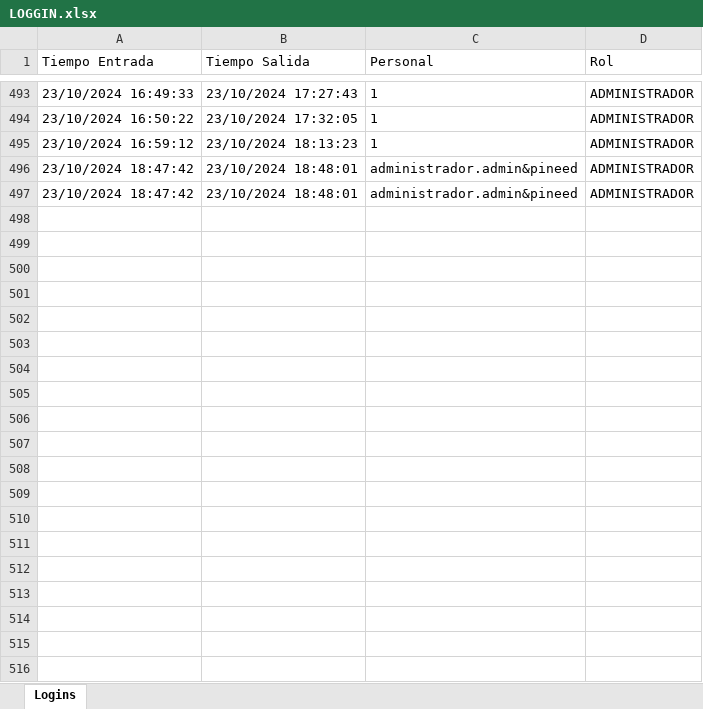
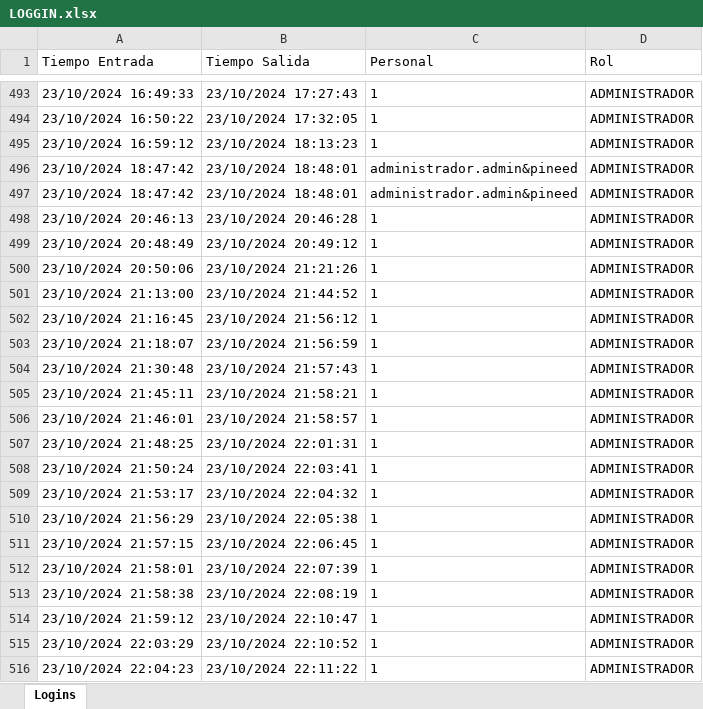
Before and after one commit to pinedahuella/Proyecto-Poo-Dist, an Excel workbook: ProyectoPooDist/excels/LOGGIN.xlsx, sheet Logins, drawn as a sheet; only a part is shown, gaps mark what is left out; values as stored, in another font and other column widths than the file's, no borders; the diff covers the shown part only; the diff names each change by its address in the sheet, - before the commit and + after, or states it on an @@ line.

```diff
--- a/ProyectoPooDist/excels/LOGGIN.xlsx (sheet Logins)
+++ b/ProyectoPooDist/excels/LOGGIN.xlsx (sheet Logins)
+row 498: 23/10/2024 20:46:13 | 23/10/2024 20:46:28 | 1 | ADMINISTRADOR
+row 499: 23/10/2024 20:48:49 | 23/10/2024 20:49:12 | 1 | ADMINISTRADOR
+row 500: 23/10/2024 20:50:06 | 23/10/2024 21:21:26 | 1 | ADMINISTRADOR
+row 501: 23/10/2024 21:13:00 | 23/10/2024 21:44:52 | 1 | ADMINISTRADOR
+row 502: 23/10/2024 21:16:45 | 23/10/2024 21:56:12 | 1 | ADMINISTRADOR
+row 503: 23/10/2024 21:18:07 | 23/10/2024 21:56:59 | 1 | ADMINISTRADOR
+row 504: 23/10/2024 21:30:48 | 23/10/2024 21:57:43 | 1 | ADMINISTRADOR
+row 505: 23/10/2024 21:45:11 | 23/10/2024 21:58:21 | 1 | ADMINISTRADOR
+row 506: 23/10/2024 21:46:01 | 23/10/2024 21:58:57 | 1 | ADMINISTRADOR
+row 507: 23/10/2024 21:48:25 | 23/10/2024 22:01:31 | 1 | ADMINISTRADOR
+row 508: 23/10/2024 21:50:24 | 23/10/2024 22:03:41 | 1 | ADMINISTRADOR
+row 509: 23/10/2024 21:53:17 | 23/10/2024 22:04:32 | 1 | ADMINISTRADOR
+row 510: 23/10/2024 21:56:29 | 23/10/2024 22:05:38 | 1 | ADMINISTRADOR
+row 511: 23/10/2024 21:57:15 | 23/10/2024 22:06:45 | 1 | ADMINISTRADOR
+row 512: 23/10/2024 21:58:01 | 23/10/2024 22:07:39 | 1 | ADMINISTRADOR
+row 513: 23/10/2024 21:58:38 | 23/10/2024 22:08:19 | 1 | ADMINISTRADOR
+row 514: 23/10/2024 21:59:12 | 23/10/2024 22:10:47 | 1 | ADMINISTRADOR
+row 515: 23/10/2024 22:03:29 | 23/10/2024 22:10:52 | 1 | ADMINISTRADOR
+row 516: 23/10/2024 22:04:23 | 23/10/2024 22:11:22 | 1 | ADMINISTRADOR
```
Also changed, not shown: 38 added rows and 2 edited cells elsewhere in this sheet, ProyectoPooDist/excels/CAMIONES.xlsx, ProyectoPooDist/excels/PINEED.xlsx, 26 other files.
